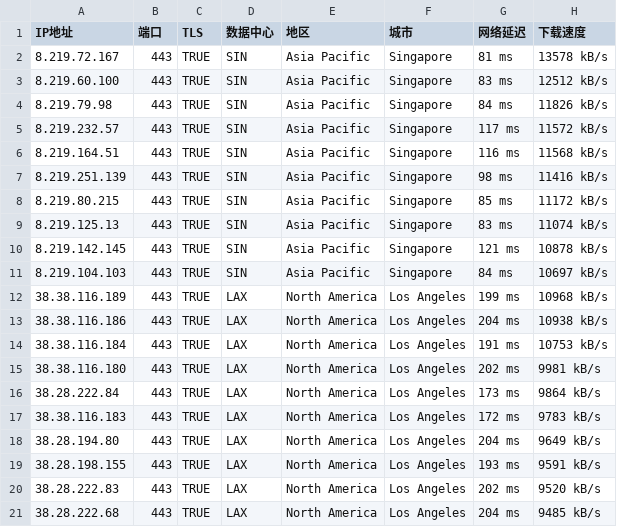
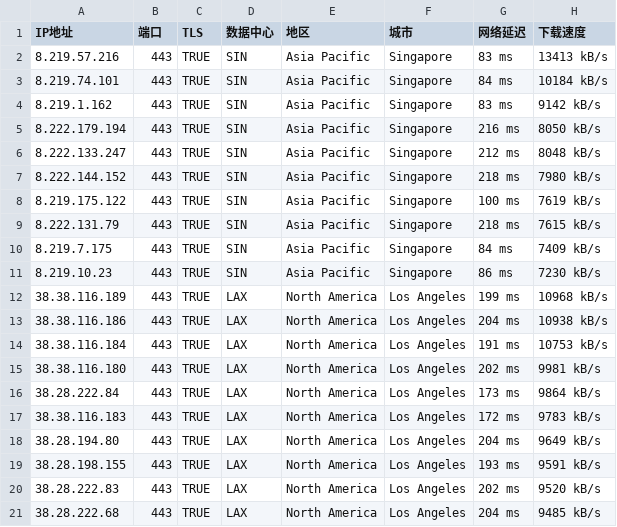
Before and after one commit to gavinhomework/AutoBuild-OpenWrt, a CSV file: Fandai.csv, drawn as a sheet.

Commit message:
Add files via upload

```diff
--- a/Fandai.csv
+++ b/Fandai.csv
@@ -1,12 +1,12 @@
 IP地址,端口,TLS,数据中心,地区,城市,网络延迟,下载速度
-8.219.72.167,443,TRUE,SIN,Asia Pacific,Singapore,81 ms,13578 kB/s
-8.219.60.100,443,TRUE,SIN,Asia Pacific,Singapore,83 ms,12512 kB/s
-8.219.79.98,443,TRUE,SIN,Asia Pacific,Singapore,84 ms,11826 kB/s
-8.219.232.57,443,TRUE,SIN,Asia Pacific,Singapore,117 ms,11572 kB/s
-8.219.164.51,443,TRUE,SIN,Asia Pacific,Singapore,116 ms,11568 kB/s
-8.219.251.139,443,TRUE,SIN,Asia Pacific,Singapore,98 ms,11416 kB/s
-8.219.80.215,443,TRUE,SIN,Asia Pacific,Singapore,85 ms,11172 kB/s
-8.219.125.13,443,TRUE,SIN,Asia Pacific,Singapore,83 ms,11074 kB/s
-8.219.142.145,443,TRUE,SIN,Asia Pacific,Singapore,121 ms,10878 kB/s
-8.219.104.103,443,TRUE,SIN,Asia Pacific,Singapore,84 ms,10697 kB/s
+8.219.57.216,443,TRUE,SIN,Asia Pacific,Singapore,83 ms,13413 kB/s
+8.219.74.101,443,TRUE,SIN,Asia Pacific,Singapore,84 ms,10184 kB/s
+8.219.1.162,443,TRUE,SIN,Asia Pacific,Singapore,83 ms,9142 kB/s
+8.222.179.194,443,TRUE,SIN,Asia Pacific,Singapore,216 ms,8050 kB/s
+8.222.133.247,443,TRUE,SIN,Asia Pacific,Singapore,212 ms,8048 kB/s
+8.222.144.152,443,TRUE,SIN,Asia Pacific,Singapore,218 ms,7980 kB/s
+8.219.175.122,443,TRUE,SIN,Asia Pacific,Singapore,100 ms,7619 kB/s
+8.222.131.79,443,TRUE,SIN,Asia Pacific,Singapore,218 ms,7615 kB/s
+8.219.7.175,443,TRUE,SIN,Asia Pacific,Singapore,84 ms,7409 kB/s
+8.219.10.23,443,TRUE,SIN,Asia Pacific,Singapore,86 ms,7230 kB/s
 38.38.116.189,443,TRUE,LAX,North America,Los Angeles,199 ms,10968 kB/s
```
